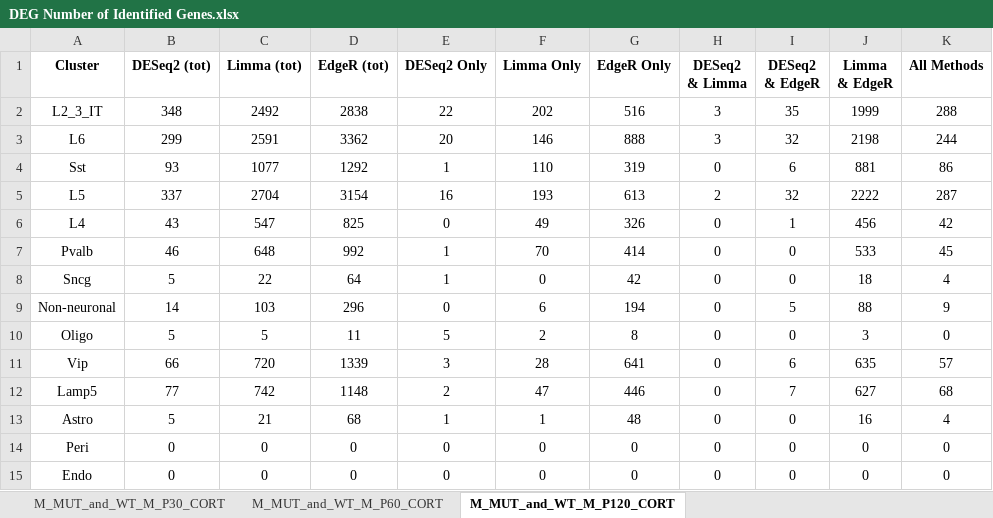
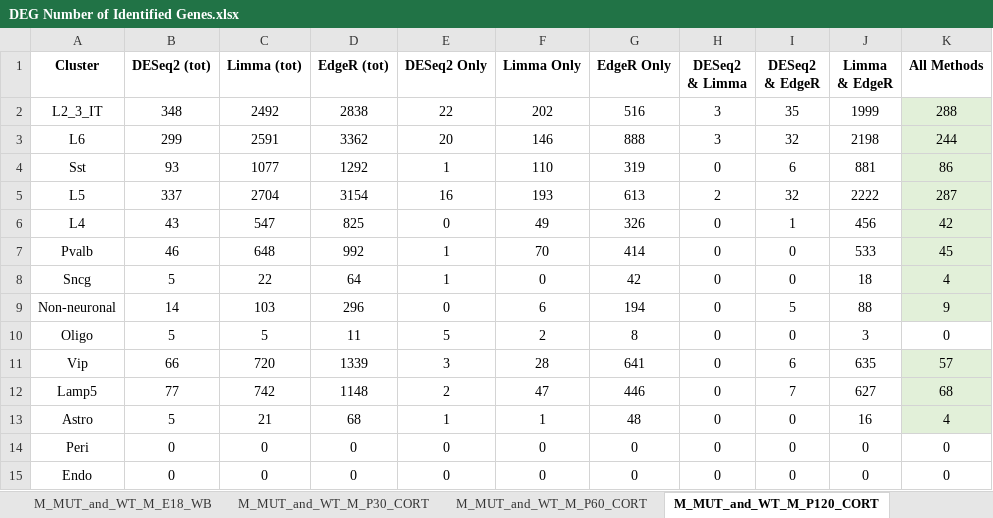
Before and after one commit to osmansharifi/Seurat_plots, an Excel workbook: DEG_data/DEG Number of Identified Genes.xlsx, sheet M_MUT_and_WT_M_P120_CORT, drawn as a sheet; values as stored, in another font and other column widths than the file's, no borders; the diff names each change by its address in the sheet, - before the commit and + after, or states it on an @@ line.

```diff
--- a/DEG_data/DEG Number of Identified Genes.xlsx (sheet M_MUT_and_WT_M_P120_CORT)
+++ b/DEG_data/DEG Number of Identified Genes.xlsx (sheet M_MUT_and_WT_M_P120_CORT)
+sheet tab: M_MUT_and_WT_M_E18_WB
-K2:K9 fill: none
+K2:K9 fill: #E2F0D9
-K11:K13 fill: none
+K11:K13 fill: #E2F0D9
```
